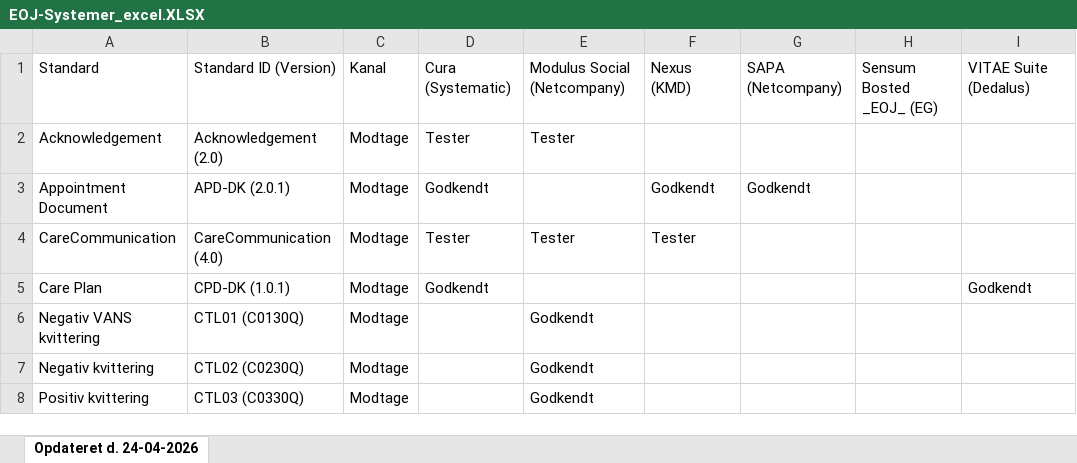
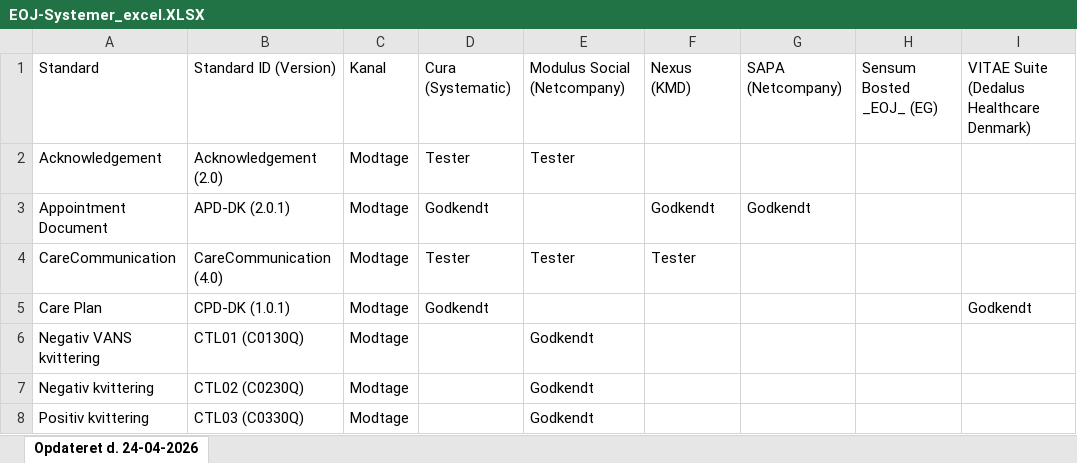
Before and after one commit to medcomdk/GodkendteSystemer, an Excel workbook: html/EOJ-Systemer_excel.XLSX, sheet Opdateret d. 24-04-2026, drawn as a sheet; only a part is shown; values as stored, in another font and other column widths than the file's, no borders; the diff names each change by its address in the sheet, - before the commit and + after, or states it on an @@ line.

```diff
--- a/html/EOJ-Systemer_excel.XLSX (sheet Opdateret d. 24-04-2026)
+++ b/html/EOJ-Systemer_excel.XLSX (sheet Opdateret d. 24-04-2026)
-I1: VITAE Suite (Dedalus)
+I1: VITAE Suite (Dedalus Healthcare Denmark)
```
Also changed, not shown: html/Alle systemer (Samlet liste)_excel.XLSX, html/Fodterapisystemer_excel.XLSX, 29 other files.
